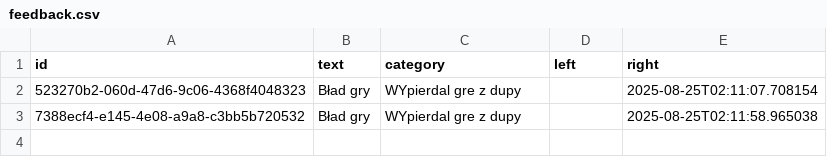
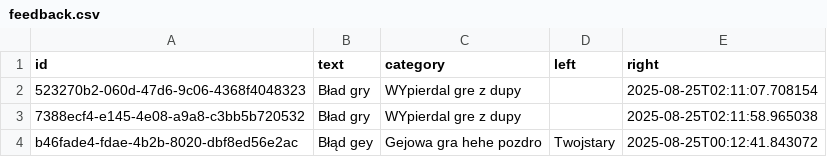
Before and after one commit to DawidS25/Spectrum, a CSV file: reports/feedback.csv, drawn as a sheet; the diff names each change by its address in the sheet, - before the commit and + after, or states it on an @@ line.

Commit message:
New feedback: Błąd gey

```diff
--- a/reports/feedback.csv
+++ b/reports/feedback.csv
+row 4: b46fade4-fdae-4b2b-8020-dbf8ed56e2ac | Błąd gey | Gejowa gra hehe pozdro | Twojstary | 2025-08-25T00:12:41.843072
```
